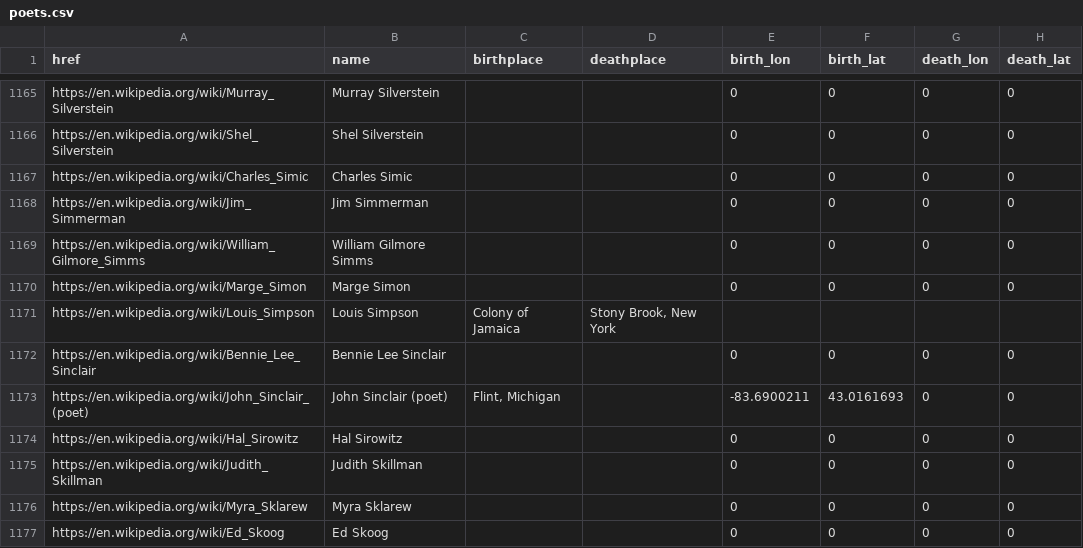
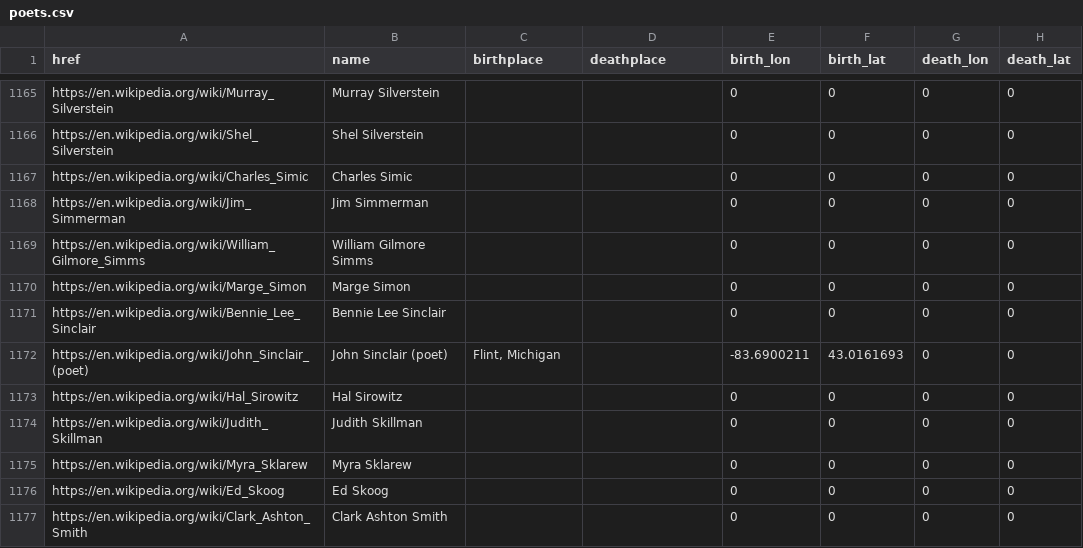
Before and after one commit to briggsreschke/geo-json, a CSV file: poets/poets.csv, drawn as a sheet; only a part is shown, gaps mark what is left out; the shorter side is filled out with more unchanged rows.

Commit message:
Update poets.csv

```diff
--- a/poets/poets.csv
+++ b/poets/poets.csv
@@ -1170,3 +1170,2 @@ https://en.wikipedia.org/wiki/William_Gilmore_Simms,William Gilmore Simms,,,0,0,
 https://en.wikipedia.org/wiki/Marge_Simon,Marge Simon,,,0,0,0,0
-https://en.wikipedia.org/wiki/Louis_Simpson,Louis Simpson,Colony of Jamaica,"Stony Brook, New York"
 https://en.wikipedia.org/wiki/Bennie_Lee_Sinclair,Bennie Lee Sinclair,,,0,0,0,0
```
